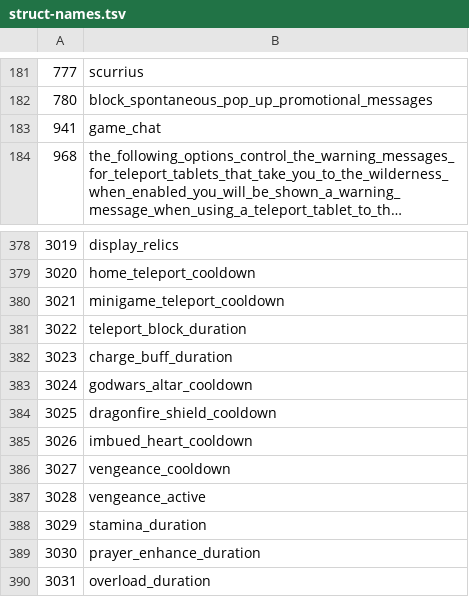
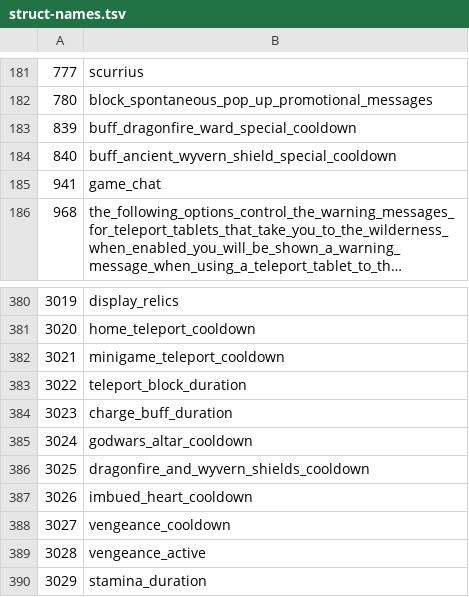
Before and after one commit to ThatGamerBlue/cs2-decompiler, a TSV file: src/main/resources/org/runestar/cs2/struct-names.tsv, drawn as a sheet; only a part is shown, gaps mark what is left out; the shorter side is filled out with more unchanged rows; long unchanged cells end in ….

Commit message:
Update names

```diff
--- a/src/main/resources/org/runestar/cs2/struct-names.tsv
+++ b/src/main/resources/org/runestar/cs2/struct-names.tsv
@@ -182,2 +182,4 @@
 780	block_spontaneous_pop_up_promotional_messages
+839	buff_dragonfire_ward_special_cooldown
+840	buff_ancient_wyvern_shield_special_cooldown
 941	game_chat
@@ -383,3 +385,3 @@
 3024	godwars_altar_cooldown
-3025	dragonfire_shield_cooldown
+3025	dragonfire_and_wyvern_shields_cooldown
 3026	imbued_heart_cooldown
```
Also changed, not shown: src/main/resources/org/runestar/cs2/loc-names.tsv, src/main/resources/org/runestar/cs2/model-names.tsv, 1 other file.
